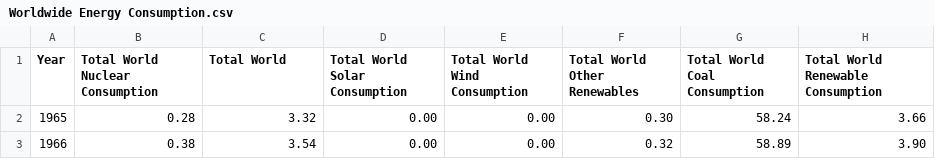
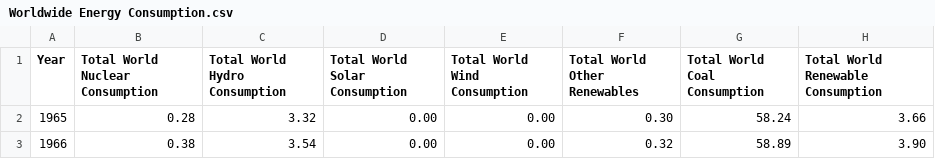
Before and after one commit to AspenSL04/Data3310, a CSV file: Worldwide Energy Consumption.csv, drawn as a sheet; only a part is shown; the diff names each change by its address in the sheet, - before the commit and + after, or states it on an @@ line.

Commit message:
Add files via upload

```diff
--- a/Worldwide Energy Consumption.csv
+++ b/Worldwide Energy Consumption.csv
-C1: Total World
+C1: Total World Hydro Consumption
```
